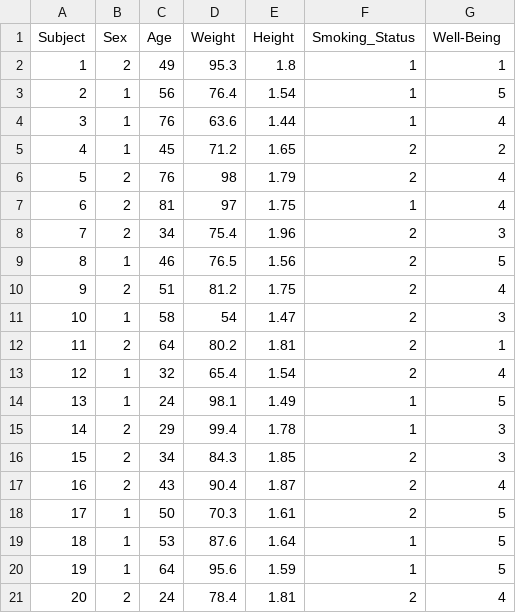
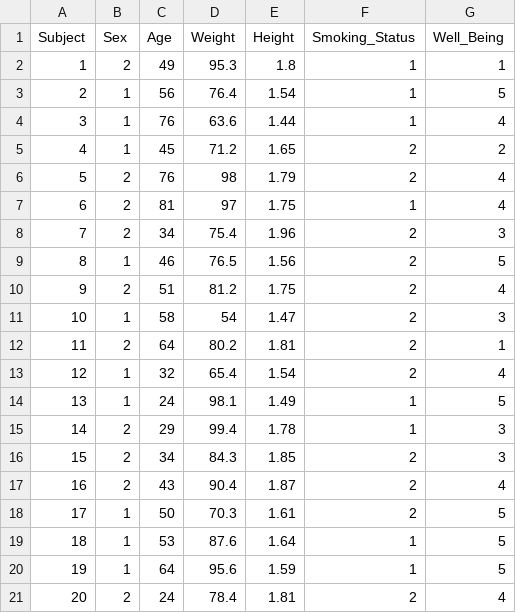
Before and after one commit to pmean/classes, a CSV file: biostats-1/data/well_being.csv, drawn as a sheet.

Commit message:
Added syllabus to biostats-1

```diff
--- a/biostats-1/data/well_being.csv
+++ b/biostats-1/data/well_being.csv
@@ -1,2 +1,2 @@
-Subject,Sex,Age,Weight,Height,Smoking_Status,Well-Being
+Subject,Sex,Age,Weight,Height,Smoking_Status,Well_Being
 1,2,49,95.3,1.8,1,1
```
Also changed, not shown: 3 other files.
